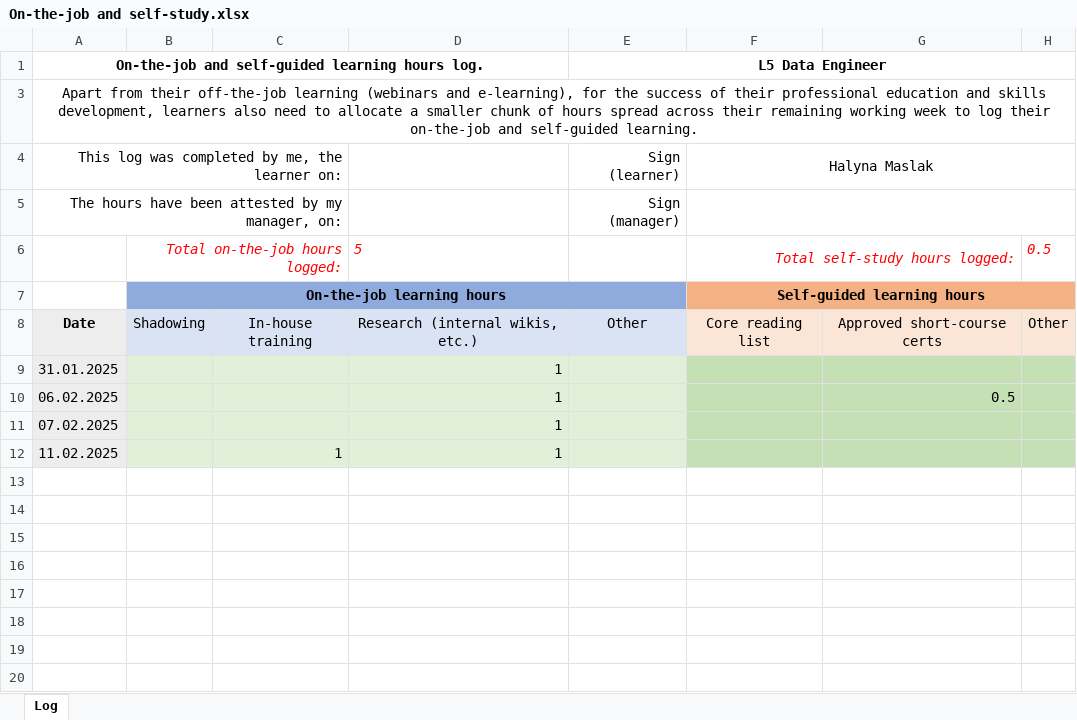
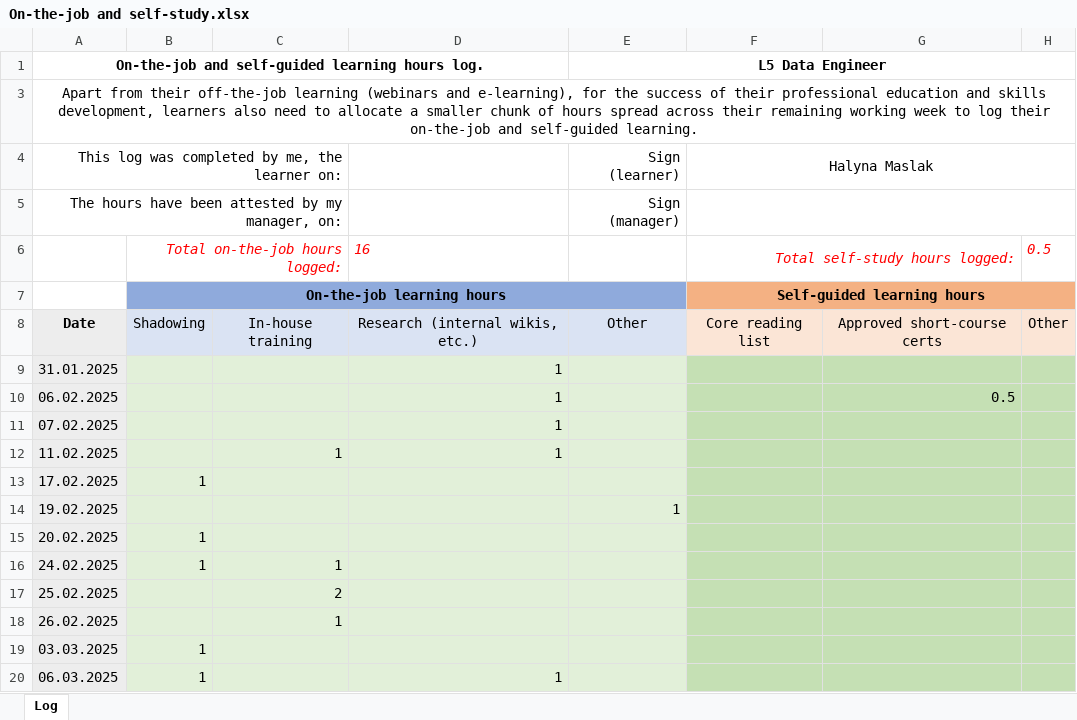
Before and after one commit to HalynaMaslak/Learning-Journal, an Excel workbook: On-the-job and self-study.xlsx, sheet Log, drawn as a sheet; values as stored, in another font and other column widths than the file's, no borders; the diff names each change by its address in the sheet, - before the commit and + after, or states it on an @@ line.

```diff
--- a/On-the-job and self-study.xlsx (sheet Log)
+++ b/On-the-job and self-study.xlsx (sheet Log)
-D6: 5
+D6: 16
+row 13: 17.02.2025 | 1
+row 14: 19.02.2025 |  |  |  | 1
+row 15: 20.02.2025 | 1
+row 16: 24.02.2025 | 1 | 1
+row 17: 25.02.2025 |  | 2
+row 18: 26.02.2025 |  | 1
+row 19: 03.03.2025 | 1
+row 20: 06.03.2025 | 1 |  | 1
```
Also changed, not shown: Halyna Maslak OTJ Tracker DE L5.xlsx, 4 other files.
